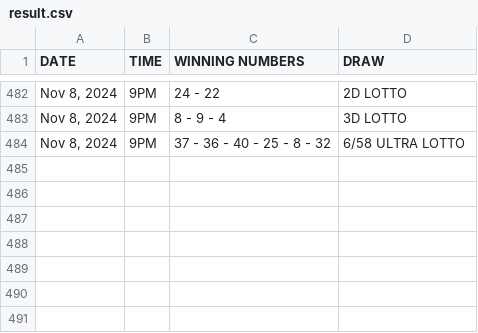
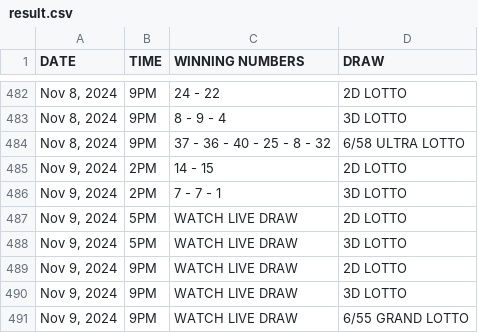
Before and after one commit to David-Monreal/lrsphilippinesofficial, a CSV file: csv/result.csv, drawn as a sheet; only a part is shown, gaps mark what is left out.

Commit message:
Update result.csv

```diff
--- a/csv/result.csv
+++ b/csv/result.csv
@@ -484 +484,8 @@ DATE,TIME,WINNING NUMBERS,DRAW
 "Nov 8, 2024",9PM,37 - 36 - 40 - 25 - 8 - 32,6/58 ULTRA LOTTO
+"Nov 9, 2024",2PM,14 - 15,2D LOTTO
+"Nov 9, 2024",2PM,7 - 7 - 1,3D LOTTO
+"Nov 9, 2024",5PM,WATCH LIVE DRAW,2D LOTTO
+"Nov 9, 2024",5PM,WATCH LIVE DRAW,3D LOTTO
+"Nov 9, 2024",9PM,WATCH LIVE DRAW,2D LOTTO
+"Nov 9, 2024",9PM,WATCH LIVE DRAW,3D LOTTO
+"Nov 9, 2024",9PM,WATCH LIVE DRAW,6/55 GRAND LOTTO
```
